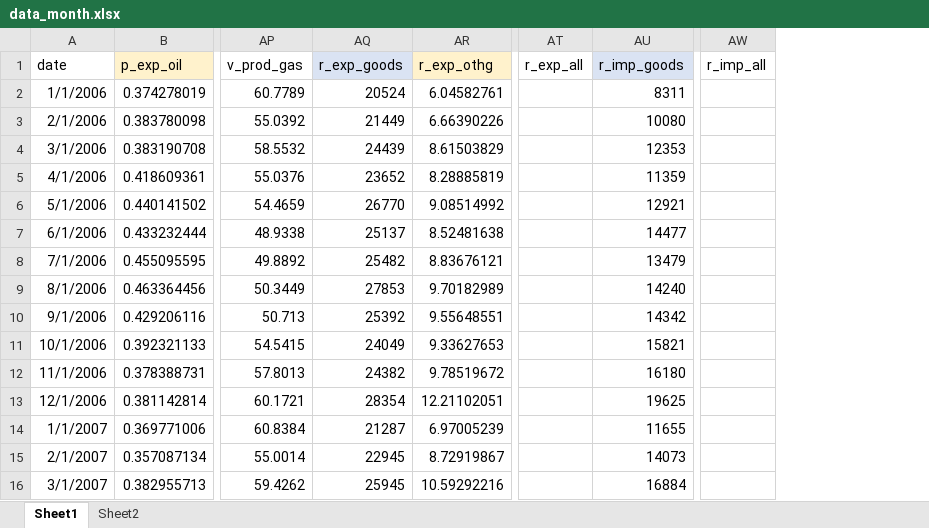
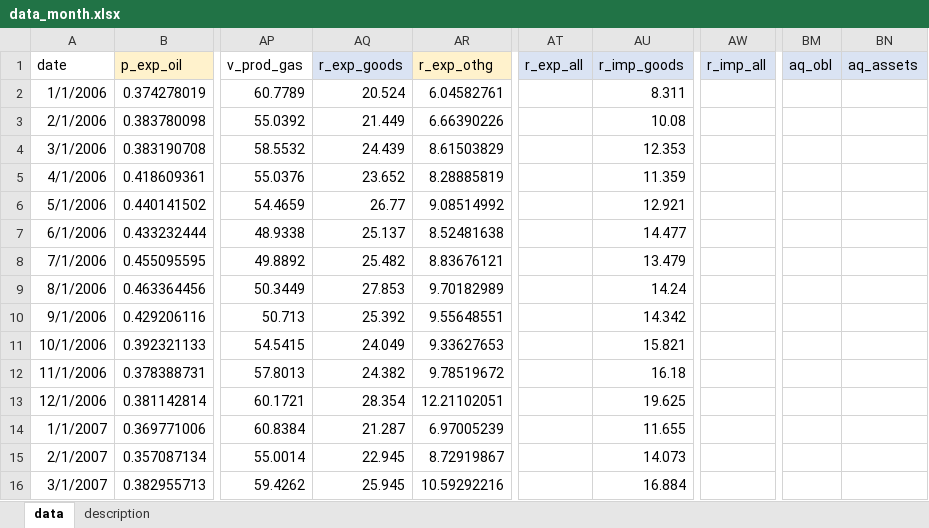
Before and after one commit to AsyaKarpova/balance_of_payments_model, an Excel workbook: data/data_month.xlsx, sheet data, drawn as a sheet; only a part is shown, gaps mark what is left out; values as stored, in another font and other column widths than the file's, no borders; the diff covers the shown part only; the diff names each change by its address in the sheet, - before the commit and + after, or states it on an @@ line.

```diff
--- a/data/data_month.xlsx (sheet data)
+++ b/data/data_month.xlsx (sheet data)
-sheet tab: Sheet1
+sheet tab: data
-sheet tab: Sheet2
+sheet tab: description
+column BM (aq_obl), empty
+column BN (aq_assets), empty
-AT1 fill: none
+AT1 fill: #DAE3F3
-AW1 fill: none
+AW1 fill: #DAE3F3
-AQ2 (r_exp_goods): 20524
+AQ2 (r_exp_goods): 20.524
-AU2 (r_imp_goods): 8311
+AU2 (r_imp_goods): 8.311
-AQ3 (r_exp_goods): 21449
+AQ3 (r_exp_goods): 21.449
-AU3 (r_imp_goods): 10080
+AU3 (r_imp_goods): 10.08
-AQ4 (r_exp_goods): 24439
+AQ4 (r_exp_goods): 24.439
-AU4 (r_imp_goods): 12353
+AU4 (r_imp_goods): 12.353
-AQ5 (r_exp_goods): 23652
+AQ5 (r_exp_goods): 23.652
-AU5 (r_imp_goods): 11359
+AU5 (r_imp_goods): 11.359
-AQ6 (r_exp_goods): 26770
+AQ6 (r_exp_goods): 26.77
-AU6 (r_imp_goods): 12921
+AU6 (r_imp_goods): 12.921
-AQ7 (r_exp_goods): 25137
+AQ7 (r_exp_goods): 25.137
-AU7 (r_imp_goods): 14477
+AU7 (r_imp_goods): 14.477
-AQ8 (r_exp_goods): 25482
+AQ8 (r_exp_goods): 25.482
-AU8 (r_imp_goods): 13479
+AU8 (r_imp_goods): 13.479
-AQ9 (r_exp_goods): 27853
+AQ9 (r_exp_goods): 27.853
-AU9 (r_imp_goods): 14240
+AU9 (r_imp_goods): 14.24
-AQ10 (r_exp_goods): 25392
+AQ10 (r_exp_goods): 25.392
-AU10 (r_imp_goods): 14342
+AU10 (r_imp_goods): 14.342
-AQ11 (r_exp_goods): 24049
+AQ11 (r_exp_goods): 24.049
-AU11 (r_imp_goods): 15821
+AU11 (r_imp_goods): 15.821
-AQ12 (r_exp_goods): 24382
+AQ12 (r_exp_goods): 24.382
-AU12 (r_imp_goods): 16180
+AU12 (r_imp_goods): 16.18
-AQ13 (r_exp_goods): 28354
+AQ13 (r_exp_goods): 28.354
-AU13 (r_imp_goods): 19625
+AU13 (r_imp_goods): 19.625
-AQ14 (r_exp_goods): 21287
+AQ14 (r_exp_goods): 21.287
-AU14 (r_imp_goods): 11655
+AU14 (r_imp_goods): 11.655
-AQ15 (r_exp_goods): 22945
+AQ15 (r_exp_goods): 22.945
-AU15 (r_imp_goods): 14073
+AU15 (r_imp_goods): 14.073
-AQ16 (r_exp_goods): 25945
+AQ16 (r_exp_goods): 25.945
-AU16 (r_imp_goods): 16884
+AU16 (r_imp_goods): 16.884
```
Also changed, not shown: 417 edited cells and cell formats elsewhere in this sheet, formulas that keep their value, data/data_quarter.xlsx, data/ecomod_bp.xlsx, 10 other files.
